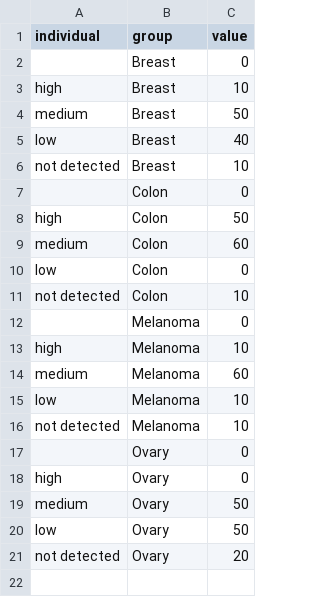
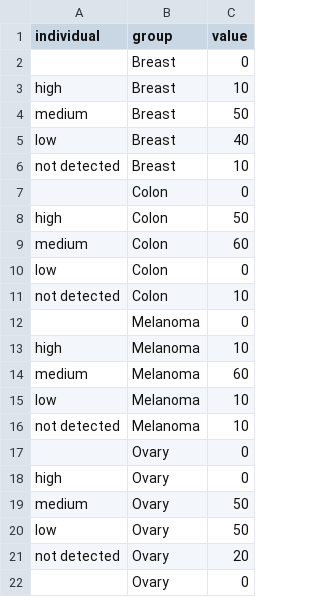
Before and after one commit to julianademorais/protein-repertoire, a CSV file: R/cbarplot-staining/EIF4B.csv, drawn as a sheet; the diff names each change by its address in the sheet, - before the commit and + after, or states it on an @@ line.

Commit message:
Update EIF4B.csv

```diff
--- a/R/cbarplot-staining/EIF4B.csv
+++ b/R/cbarplot-staining/EIF4B.csv
+row 22:  | Ovary | 0
```
